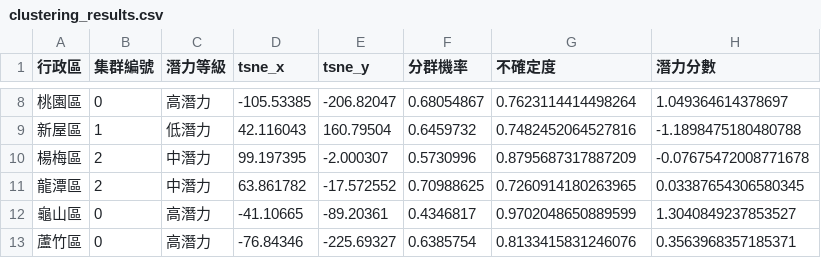
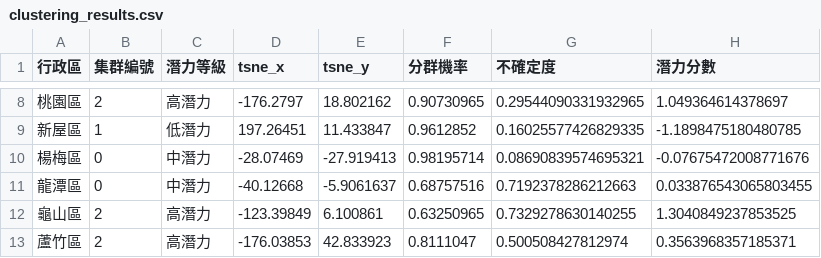
Before and after one commit to mentaikoisgood/Taoyuan-District-Income-Analysis, a CSV file: output/clustering_results.csv, drawn as a sheet; only a part is shown, gaps mark what is left out; the diff covers the shown part only.

```diff
--- a/output/clustering_results.csv
+++ b/output/clustering_results.csv
@@ -8,6 +8,6 @@
-桃園區,0,高潛力,-105.53385,-206.82047,0.68054867,0.7623114414498264,1.049364614378697
-新屋區,1,低潛力,42.116043,160.79504,0.6459732,0.7482452064527816,-1.1898475180480788
-楊梅區,2,中潛力,99.197395,-2.000307,0.5730996,0.8795687317887209,-0.07675472008771678
-龍潭區,2,中潛力,63.861782,-17.572552,0.70988625,0.7260914180263965,0.03387654306580345
-龜山區,0,高潛力,-41.10665,-89.20361,0.4346817,0.9702048650889599,1.3040849237853527
-蘆竹區,0,高潛力,-76.84346,-225.69327,0.6385754,0.8133415831246076,0.3563968357185371
+桃園區,2,高潛力,-176.2797,18.802162,0.90730965,0.29544090331932965,1.049364614378697
+新屋區,1,低潛力,197.26451,11.433847,0.9612852,0.16025577426829335,-1.1898475180480785
+楊梅區,0,中潛力,-28.07469,-27.919413,0.98195714,0.08690839574695321,-0.07675472008771676
+龍潭區,0,中潛力,-40.12668,-5.9061637,0.68757516,0.7192378286212663,0.033876543065803455
+龜山區,2,高潛力,-123.39849,6.100861,0.63250965,0.7329278630140255,1.3040849237853525
+蘆竹區,2,高潛力,-176.03853,42.833923,0.8111047,0.500508427812974,0.3563968357185371
```
Also changed, not shown: 38 edited cells elsewhere in this file, 11 other files.
